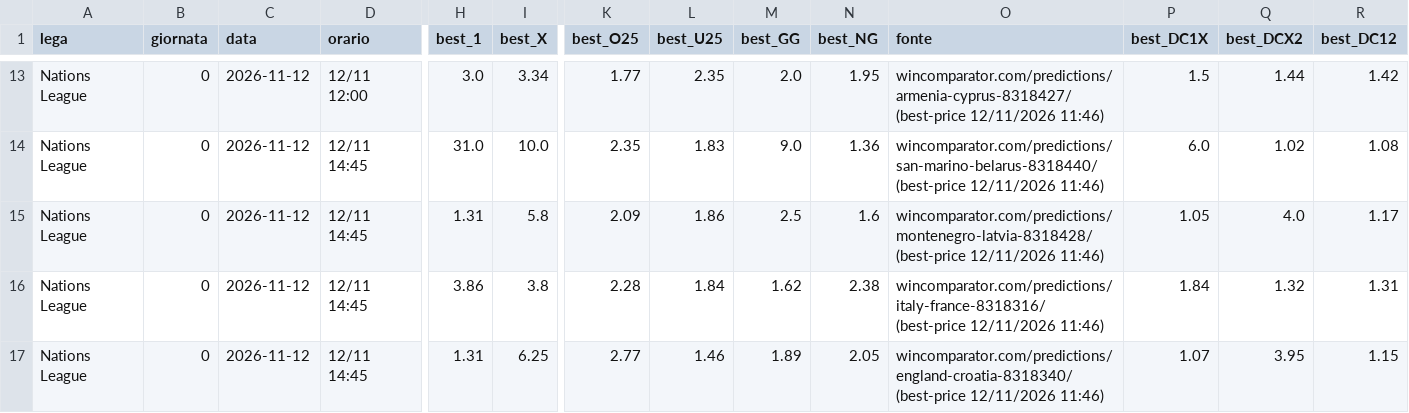
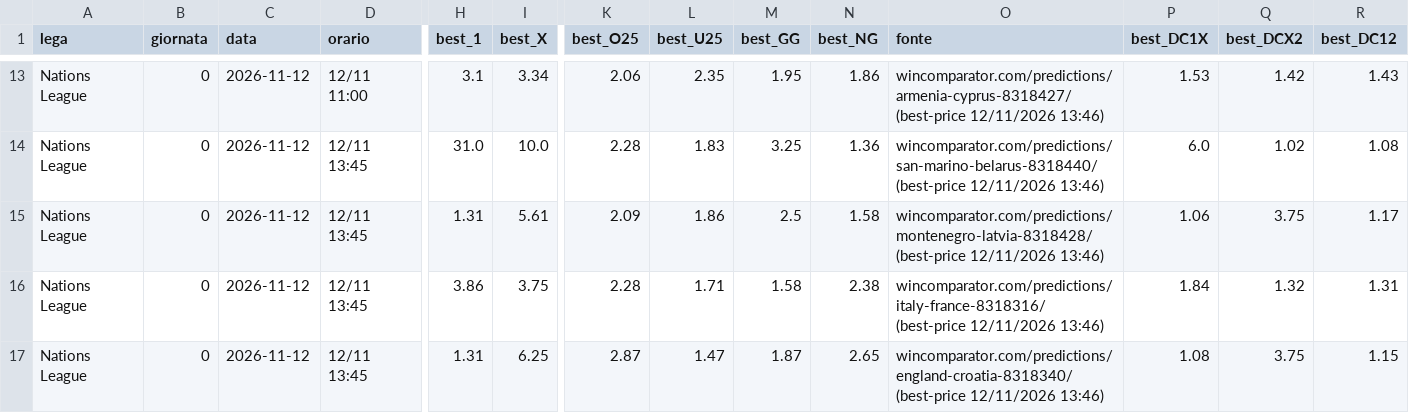
Before and after one commit to marianovigna95/predictor, a CSV file: data/odds_window_1211_bestprice.csv, drawn as a sheet; only a part is shown, gaps mark what is left out; the diff covers the shown part only; the diff names each change by its address in the sheet, - before the commit and + after, or states it on an @@ line.

```diff
--- a/data/odds_window_1211_bestprice.csv
+++ b/data/odds_window_1211_bestprice.csv
-D13 (orario): 12/11 12:00
+D13 (orario): 12/11 11:00
-H13 (best_1): 3.0
+H13 (best_1): 3.1
-K13 (best_O25): 1.77
+K13 (best_O25): 2.06
-M13 (best_GG): 2.0
+M13 (best_GG): 1.95
-N13 (best_NG): 1.95
+N13 (best_NG): 1.86
-O13 (fonte): …(best-price 12/11/2026 11:46)
+O13 (fonte): …(best-price 12/11/2026 13:46)
-P13 (best_DC1X): 1.5
+P13 (best_DC1X): 1.53
-Q13 (best_DCX2): 1.44
+Q13 (best_DCX2): 1.42
-R13 (best_DC12): 1.42
+R13 (best_DC12): 1.43
-D14:D17 (orario): 12/11 14:45
+D14:D17 (orario): 12/11 13:45
-K14 (best_O25): 2.35
+K14 (best_O25): 2.28
-M14 (best_GG): 9.0
+M14 (best_GG): 3.25
-O14 (fonte): …(best-price 12/11/2026 11:46)
+O14 (fonte): …(best-price 12/11/2026 13:46)
-I15 (best_X): 5.8
+I15 (best_X): 5.61
-N15 (best_NG): 1.6
+N15 (best_NG): 1.58
-O15 (fonte): …(best-price 12/11/2026 11:46)
+O15 (fonte): …(best-price 12/11/2026 13:46)
-P15 (best_DC1X): 1.05
+P15 (best_DC1X): 1.06
-Q15 (best_DCX2): 4.0
+Q15 (best_DCX2): 3.75
-I16 (best_X): 3.8
+I16 (best_X): 3.75
-L16 (best_U25): 1.84
+L16 (best_U25): 1.71
-M16 (best_GG): 1.62
+M16 (best_GG): 1.58
-O16 (fonte): …(best-price 12/11/2026 11:46)
+O16 (fonte): …(best-price 12/11/2026 13:46)
-K17 (best_O25): 2.77
+K17 (best_O25): 2.87
-L17 (best_U25): 1.46
+L17 (best_U25): 1.47
-M17 (best_GG): 1.89
+M17 (best_GG): 1.87
-N17 (best_NG): 2.05
+N17 (best_NG): 2.65
-O17 (fonte): …(best-price 12/11/2026 11:46)
+O17 (fonte): …(best-price 12/11/2026 13:46)
-P17 (best_DC1X): 1.07
+P17 (best_DC1X): 1.08
-Q17 (best_DCX2): 3.95
+Q17 (best_DCX2): 3.75
```
Also changed, not shown: 139 edited cells elsewhere in this file, data/forecast_multi.csv, data/giocata_multi.csv, 14 other files.
